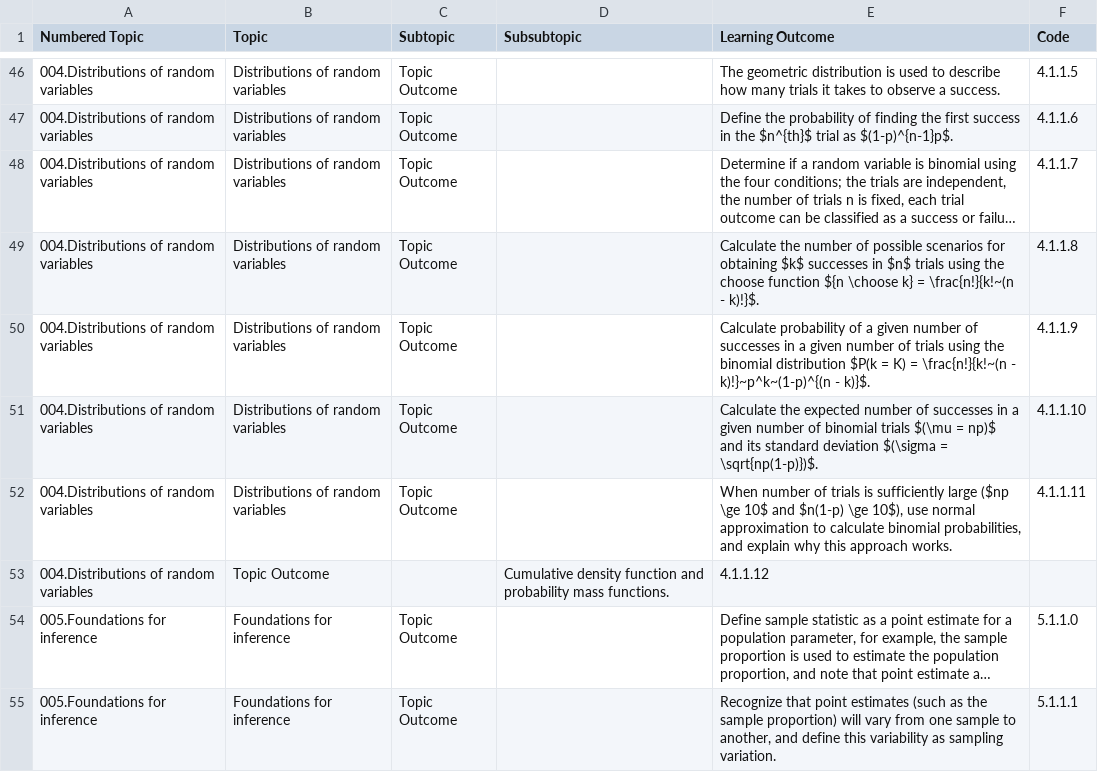
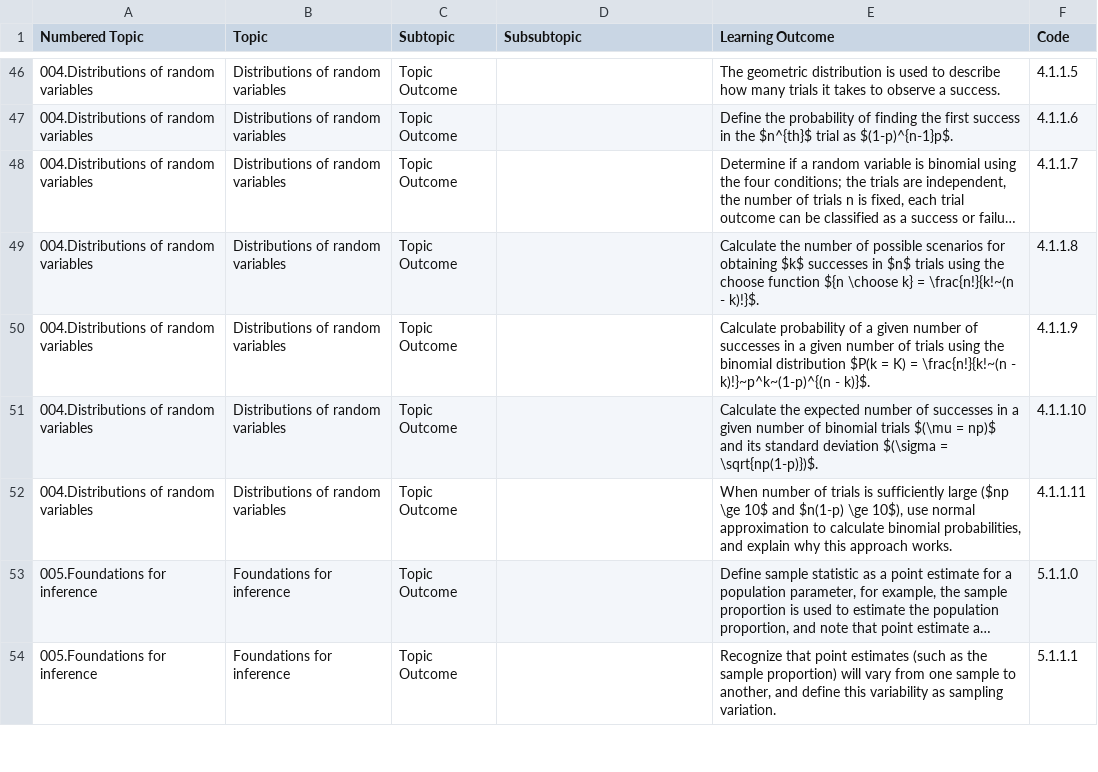
Before and after one commit to open-resources/learning_outcomes, a CSV file: outputs_csv/LO_stats.csv, drawn as a sheet; only a part is shown, gaps mark what is left out; long unchanged cells end in …; the diff names each change by its address in the sheet, - before the commit and + after, or states it on an @@ line.

Commit message:
Revert "add 4.1.1.12 (cdf + pmf)"
This reverts commit b1d0d325946ed0960523a3311aefdeddea893657.

```diff
--- a/outputs_csv/LO_stats.csv
+++ b/outputs_csv/LO_stats.csv
-row 53: 004.Distributions of random variables | Topic Outcome |  | Cumulative density function and probability mass functions. | 4.1.1.12
```
